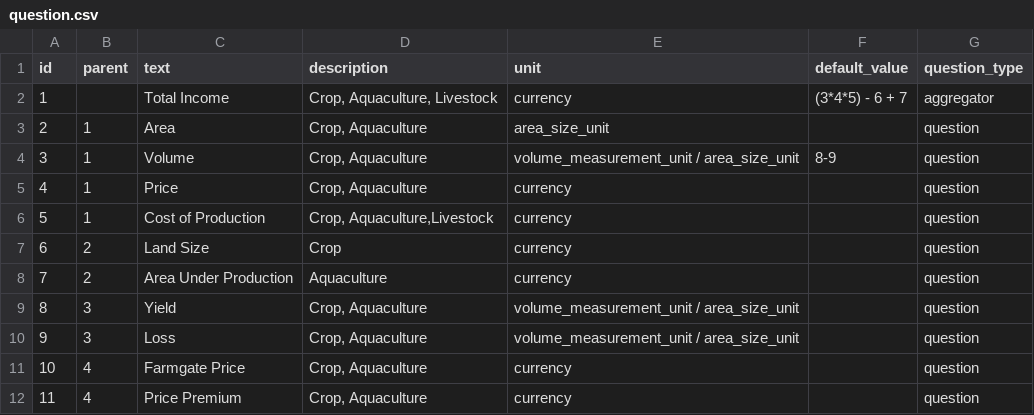
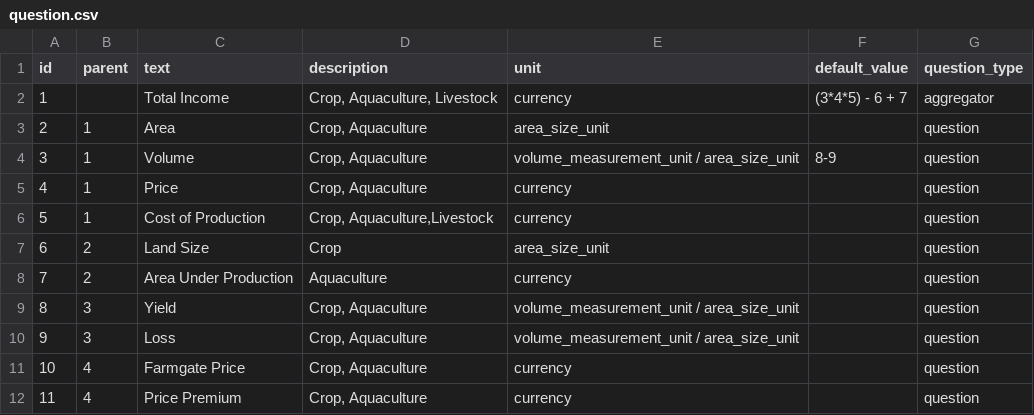
Before and after one commit to anjarakvo/IDH-IDC, a CSV file: backend/source/master/question.csv, drawn as a sheet; only a part is shown.

Commit message:
[#20] Update question

```diff
--- a/backend/source/master/question.csv
+++ b/backend/source/master/question.csv
@@ -6,3 +6,3 @@ id,parent,text,description,unit,default_value,question_type
 5,1,Cost of Production,"Crop, Aquaculture,Livestock",currency,,question
-6,2,Land Size,Crop,currency,,question
+6,2,Land Size,Crop,area_size_unit,,question
 7,2,Area Under Production,Aquaculture,currency,,question
```
